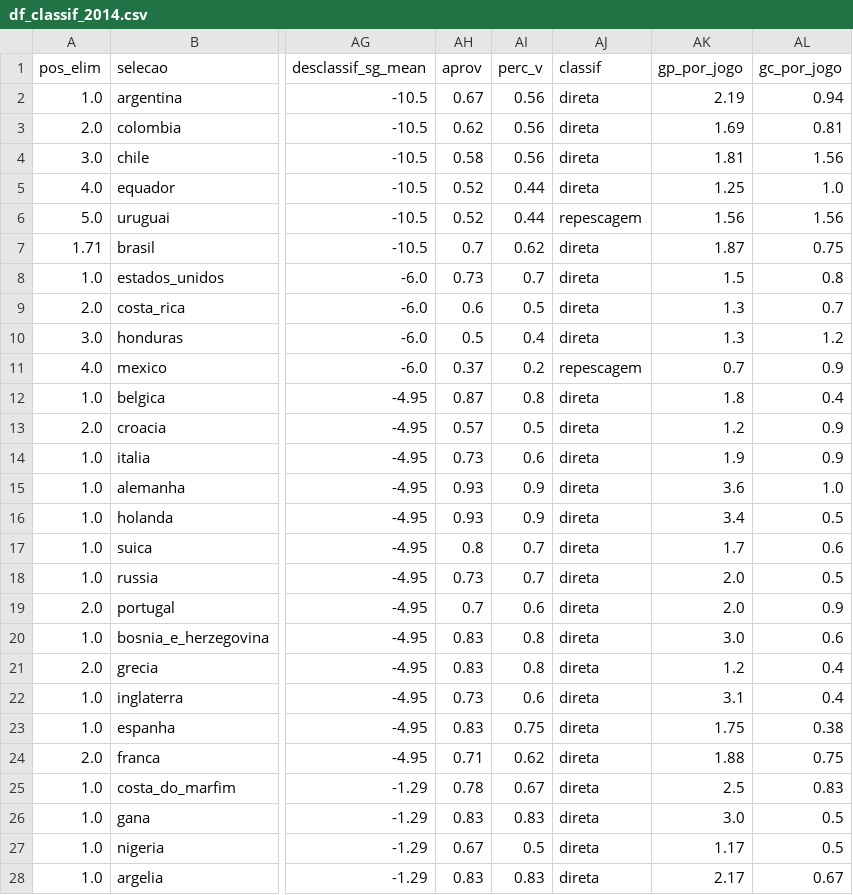
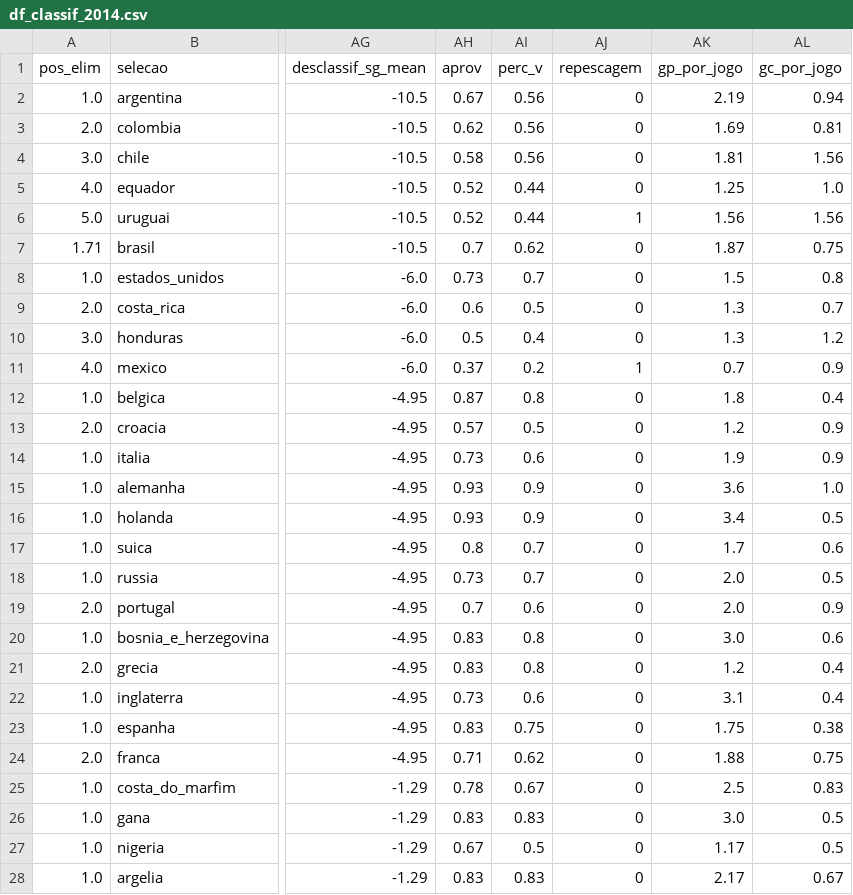
Before and after one commit to gustavor10silva/copa_do_mundo, a CSV file: gold/2014/df_classif_2014.csv, drawn as a sheet; only a part is shown, gaps mark what is left out; the diff covers the shown part only; the diff names each change by its address in the sheet, - before the commit and + after, or states it on an @@ line.

```diff
--- a/gold/2014/df_classif_2014.csv
+++ b/gold/2014/df_classif_2014.csv
-AJ1: classif
+AJ1: repescagem
-AJ2:AJ5 (repescagem): direta
+AJ2:AJ5 (repescagem): 0
-AJ6 (repescagem): repescagem
+AJ6 (repescagem): 1
-AJ7:AJ10 (repescagem): direta
+AJ7:AJ10 (repescagem): 0
-AJ11 (repescagem): repescagem
+AJ11 (repescagem): 1
-AJ12:AJ28 (repescagem): direta
+AJ12:AJ28 (repescagem): 0
```
Also changed, not shown: 5 edited cells elsewhere in this file, gold/2006/df_classif_2006.csv, gold/2010/df_classif_2010.csv, 7 other files.
